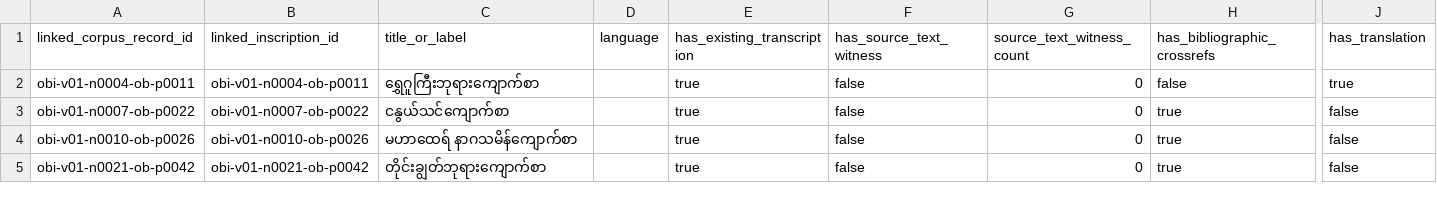
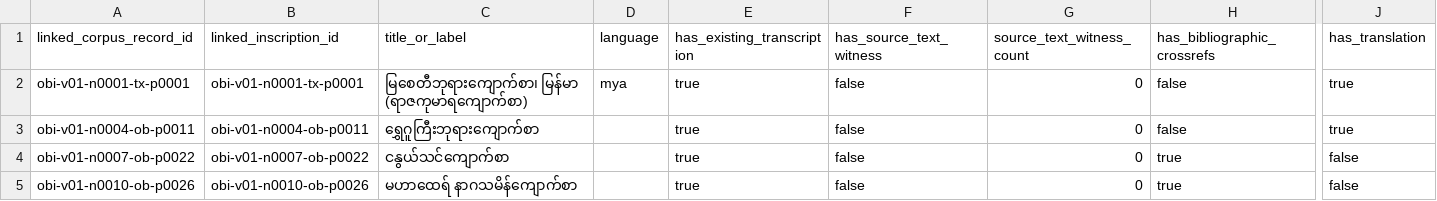
Before and after one commit to nh36/BurmeseCorpus, a TSV file: data/working/corpus_enrichment/enriched_candidate_preview.tsv, drawn as a sheet; only a part is shown, gaps mark what is left out; the shorter side is filled out with more unchanged rows; rows hold the shown columns only; the diff names each change by its address in the sheet, - before the commit and + after, or states it on an @@ line.

```diff
--- a/data/working/corpus_enrichment/enriched_candidate_preview.tsv
+++ b/data/working/corpus_enrichment/enriched_candidate_preview.tsv
+row 2: obi-v01-n0001-tx-p0001 | obi-v01-n0001-tx-p0001 | မြစေတီဘုရားကျောက်စာ၊ မြန်မာ (ရာဇကုမာရကျောက်စာ) | mya | true | false | 0 | false | true
```
Also changed, not shown: data/working/corpus_enrichment/translation_integration_preview.tsv, data/working/corpus_enrichment/translation_source_action_table.tsv, 10 other files.
